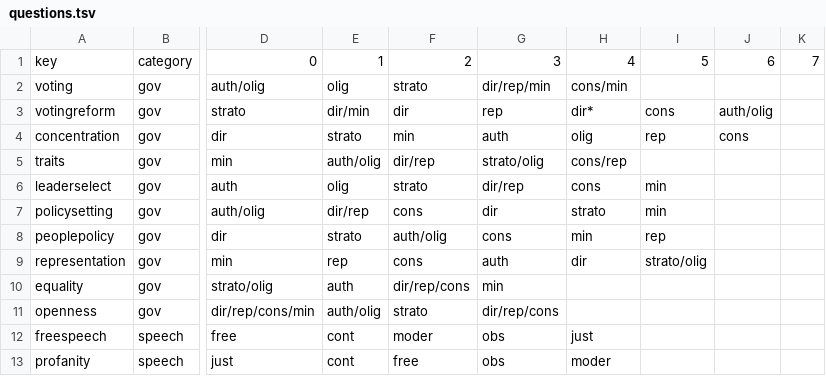
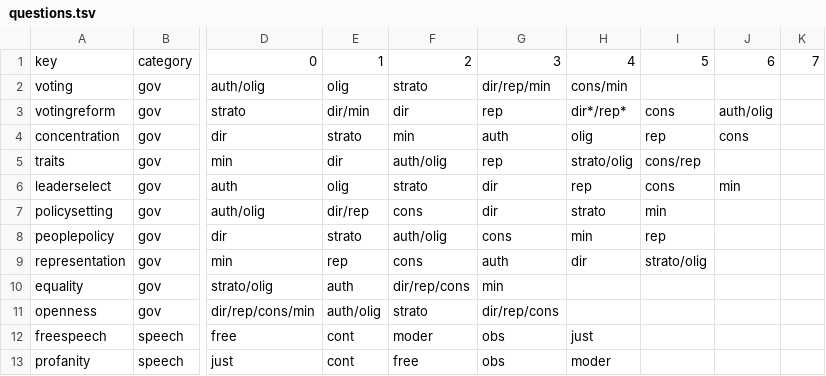
Before and after one commit to WikiCharts/wikicharts.github.io, a TSV file: data/questions.tsv, drawn as a sheet; only a part is shown, gaps mark what is left out; the diff names each change by its address in the sheet, - before the commit and + after, or states it on an @@ line.

Commit message:
Update questions.tsv

```diff
--- a/data/questions.tsv
+++ b/data/questions.tsv
-H3: dir*
+H3: dir*/rep*
-E5: auth/olig
+E5: dir
-F5: dir/rep
+F5: auth/olig
-G5: strato/olig
+G5: rep
-H5: cons/rep
+H5: strato/olig
-I5: (empty)
+I5: cons/rep
-G6: dir/rep
+G6: dir
-H6: cons
+H6: rep
-I6: min
+I6: cons
-J6: (empty)
+J6: min
```
